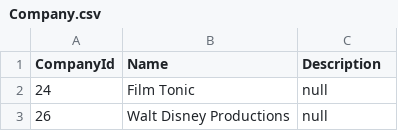
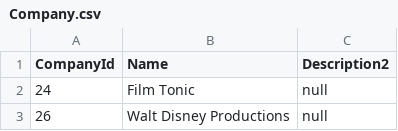
Before and after one commit to International-Fairy-Tale-Filmography/data, a CSV file: csv/Company.csv, drawn as a sheet; only a part is shown.

Commit message:
Deploying to gh-pages-features/devtests from @ International-Fairy-Tale-Filmography/data@48704754feaa4b760fc138ca9ad1c862387059b9 🚀

```diff
--- a/csv/Company.csv
+++ b/csv/Company.csv
@@ -1,2 +1,2 @@
-CompanyId,Name,Description
+CompanyId,Name,Description2
 24,Film Tonic,null
```
